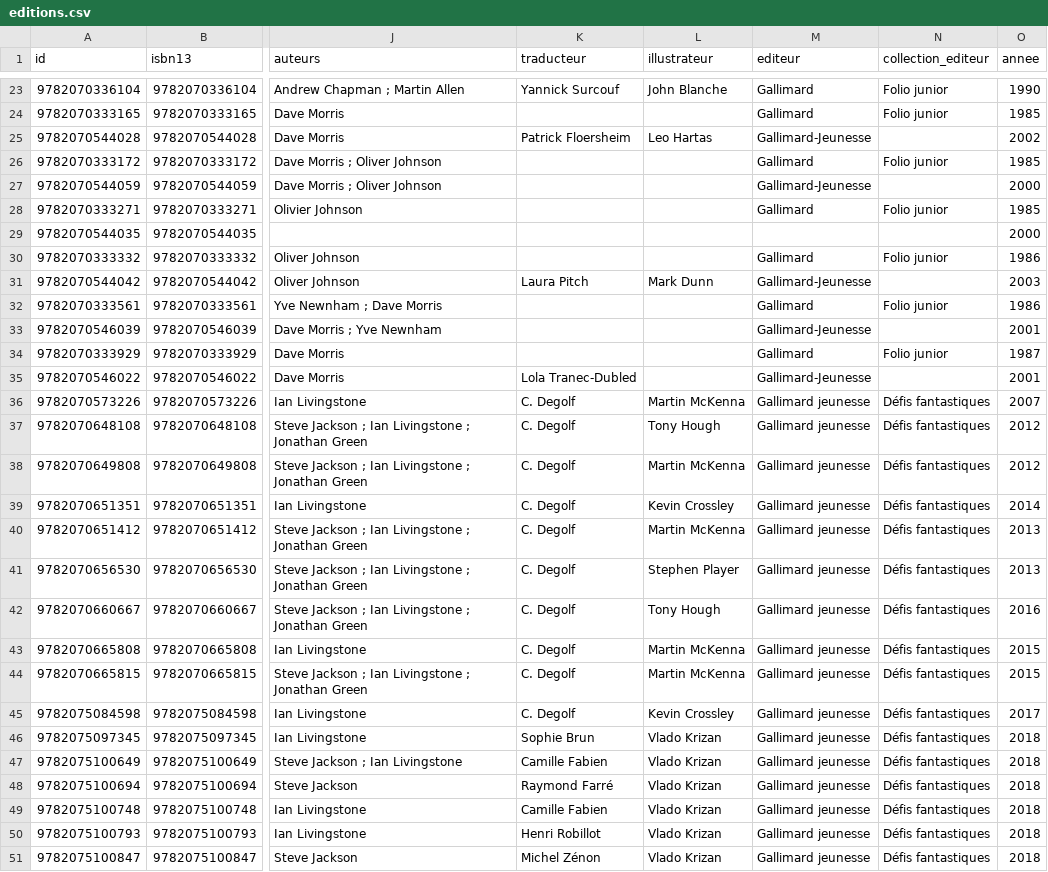
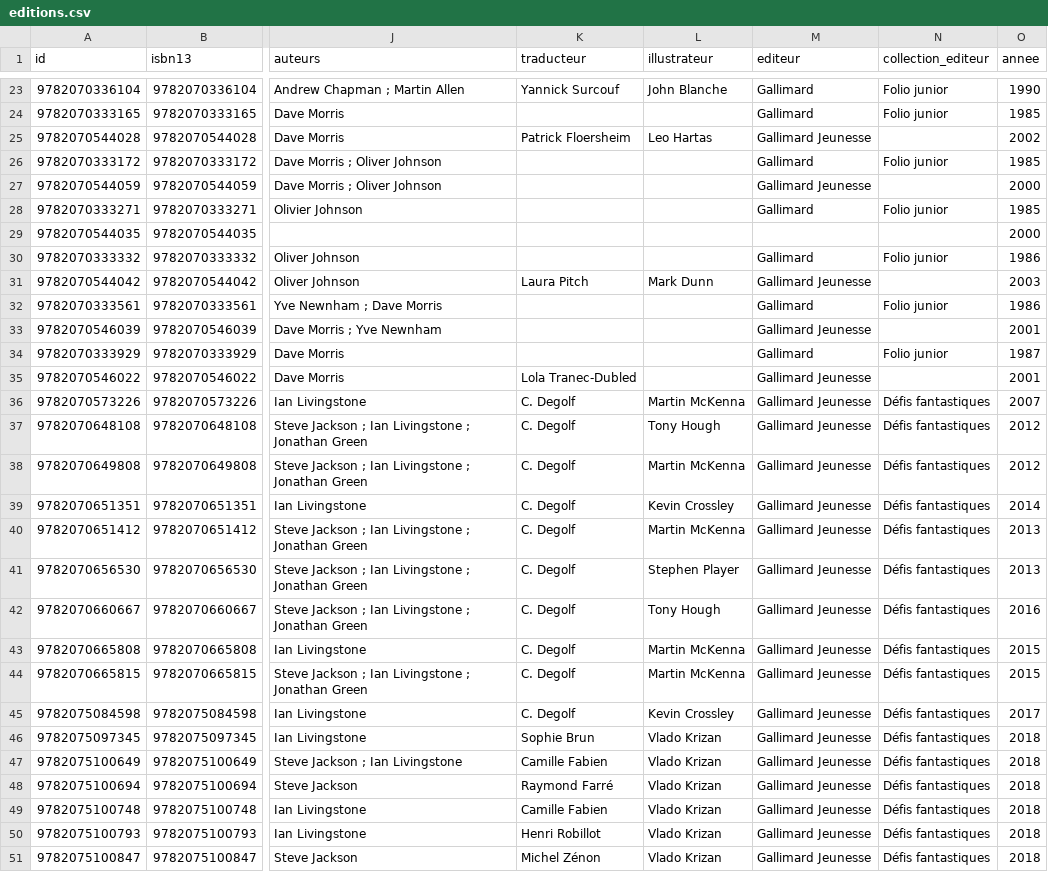
Before and after one commit to loliba92/LDVELH, a CSV file: data/processed/editions.csv, drawn as a sheet; only a part is shown, gaps mark what is left out; the diff covers the shown part only; the diff names each change by its address in the sheet, - before the commit and + after, or states it on an @@ line.

```diff
--- a/data/processed/editions.csv
+++ b/data/processed/editions.csv
-M25 (editeur): Gallimard-Jeunesse
+M25 (editeur): Gallimard Jeunesse
-M27 (editeur): Gallimard-Jeunesse
+M27 (editeur): Gallimard Jeunesse
-M31 (editeur): Gallimard-Jeunesse
+M31 (editeur): Gallimard Jeunesse
-M33 (editeur): Gallimard-Jeunesse
+M33 (editeur): Gallimard Jeunesse
-M35 (editeur): Gallimard-Jeunesse
+M35 (editeur): Gallimard Jeunesse
-M36:M51 (editeur): Gallimard jeunesse
+M36:M51 (editeur): Gallimard Jeunesse
```
Also changed, not shown: 106 edited cells elsewhere in this file, 3 other files.
